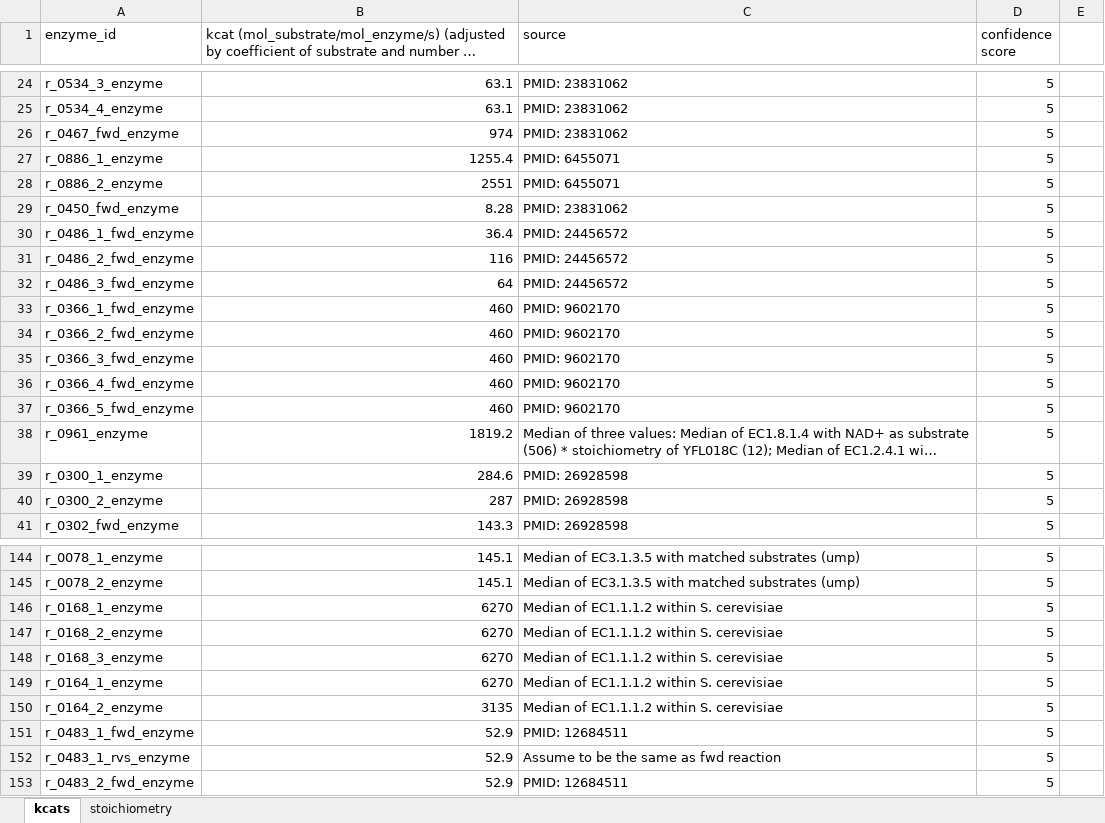
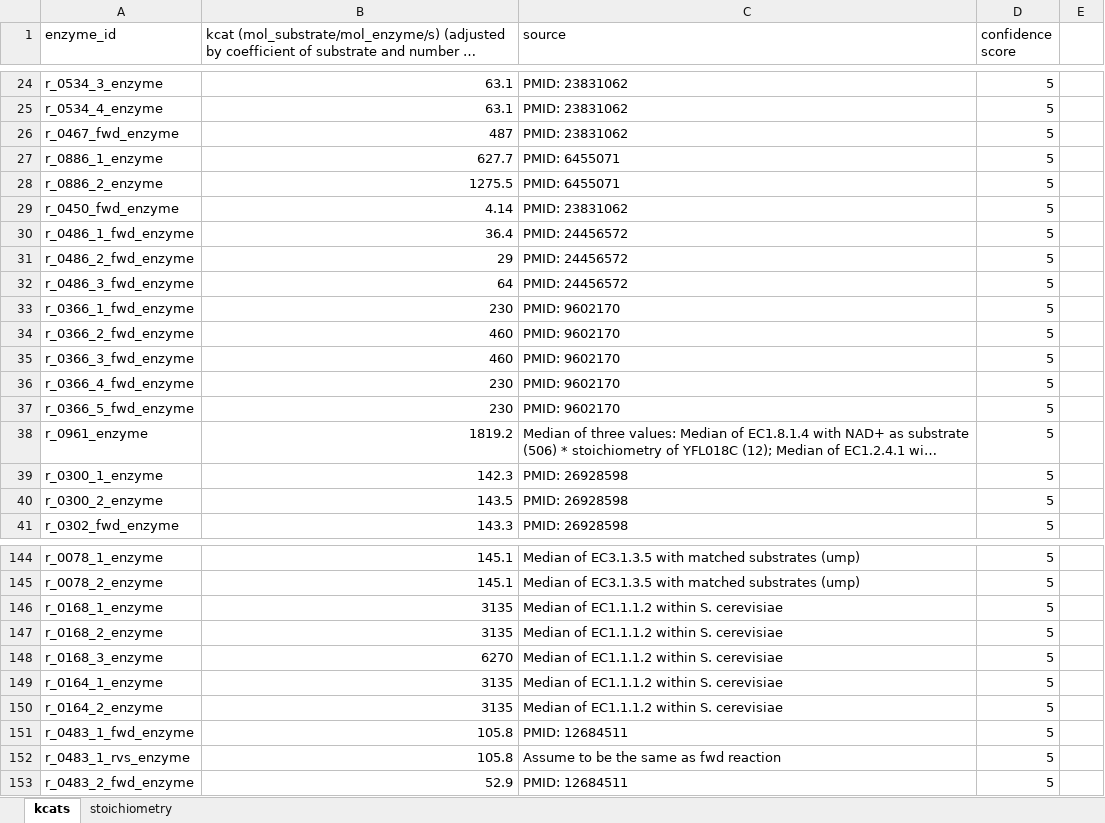
Before and after one commit to SysBioChalmers/CofactorYeast, an Excel workbook: Data/manual_update.xlsx, sheet kcats, drawn as a sheet; only a part is shown, gaps mark what is left out; long unchanged cells end in …; values as stored, in another font and other column widths than the file's, no cell formats; the diff covers the shown part only; the diff names each change by its address in the sheet, - before the commit and + after, or states it on an @@ line.

```diff
--- a/Data/manual_update.xlsx (sheet kcats)
+++ b/Data/manual_update.xlsx (sheet kcats)
-B26: 974
+B26: 487
-B27: 1255.4
+B27: 627.7
-B28: 2551
+B28: 1275.5
-B29: 8.28
+B29: 4.14
-B31: 116
+B31: 29
-B33: 460
+B33: 230
-B36:B37: 460
+B36:B37: 230
-B39: 284.6
+B39: 142.3
-B40: 287
+B40: 143.5
-B146:B147: 6270
+B146:B147: 3135
-B149: 6270
+B149: 3135
-B151:B152: 52.9
+B151:B152: 105.8
```
Also changed, not shown: 57 edited cells elsewhere in this sheet, sheet stoichiometry, cell formats, 31 other files.
